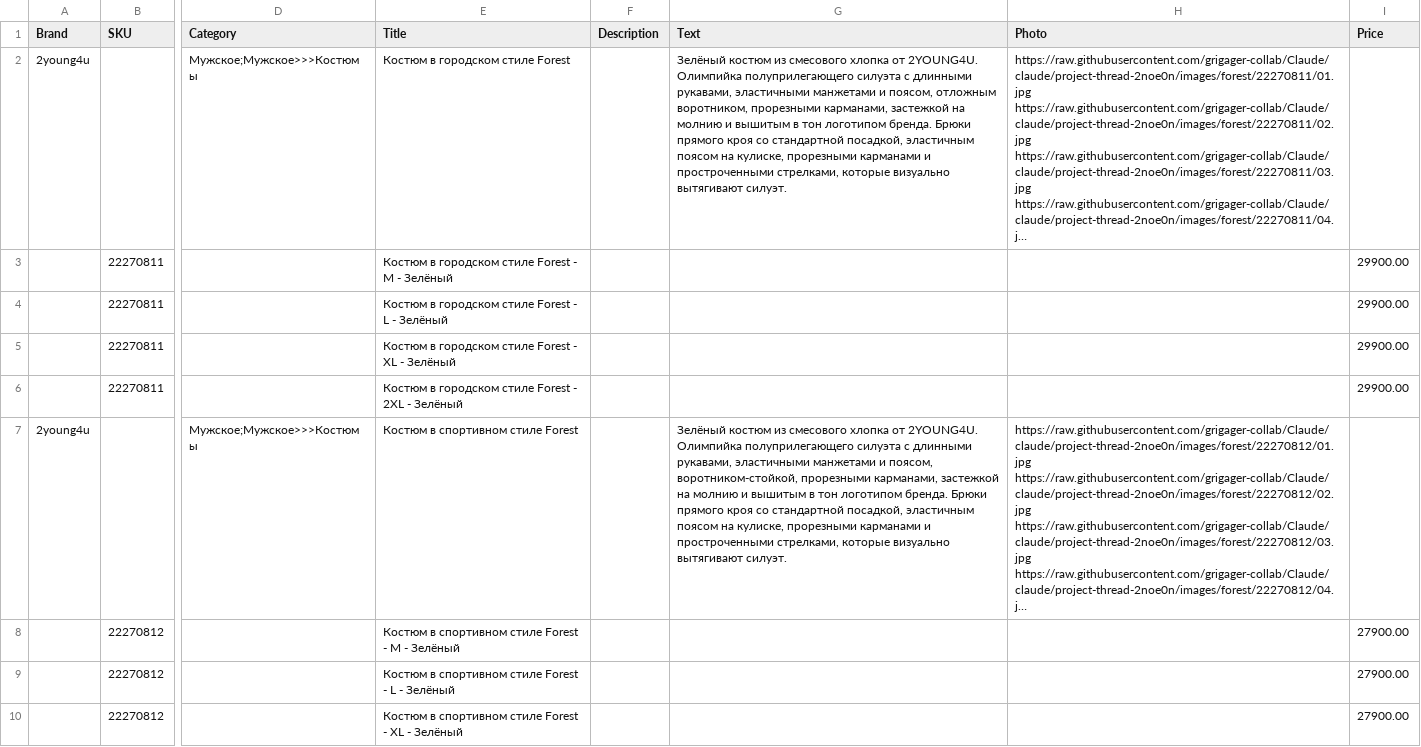
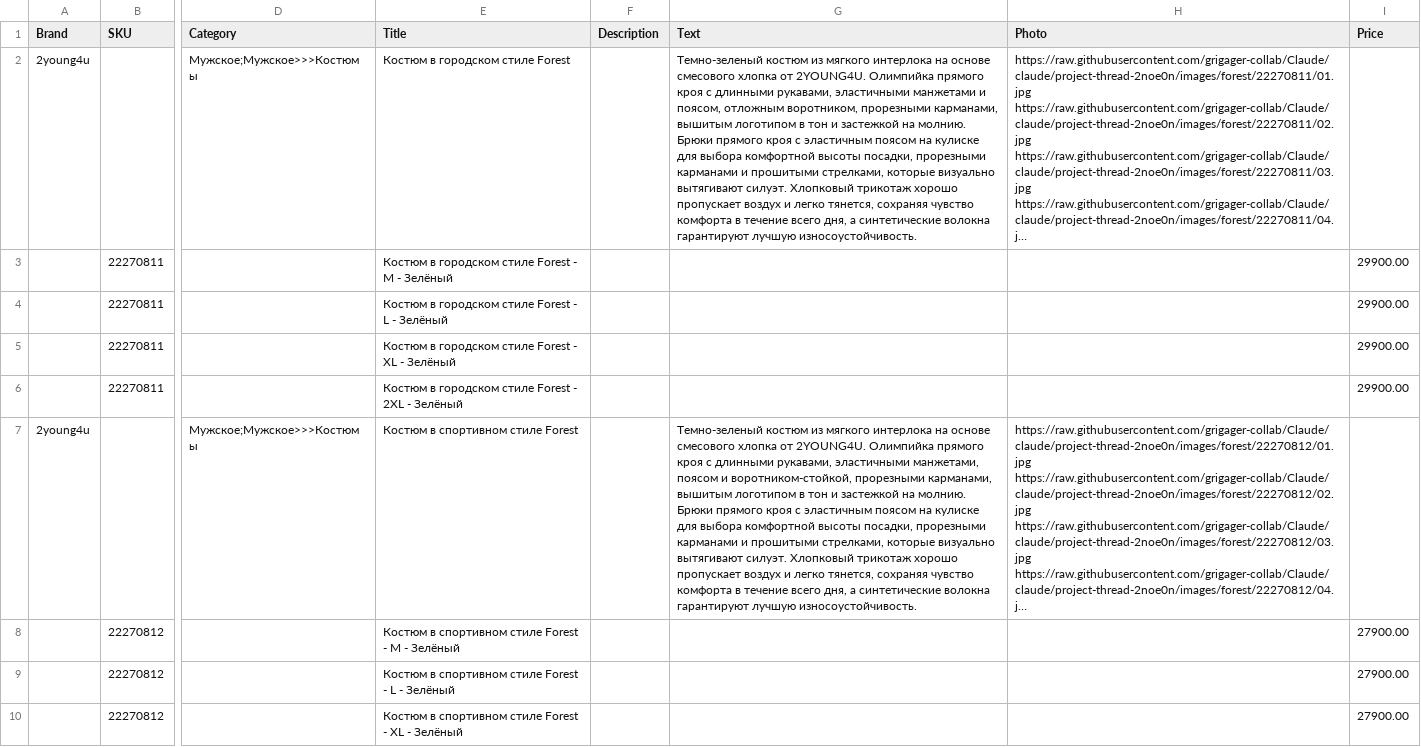
Before and after one commit to grigager-collab/Claude, a CSV file: docs/import-forest-zelenyy.csv, drawn as a sheet; only a part is shown, gaps mark what is left out; long unchanged cells end in …; the diff covers the shown part only; the diff names each change by its address in the sheet, - before the commit and + after, or states it on an @@ line.

```diff
--- a/docs/import-forest-zelenyy.csv
+++ b/docs/import-forest-zelenyy.csv
-G2 (Text): Зелёный костюм из смесового хлопка от 2YOUNG4U. Олимпийка полуприлегающего силуэта с длинными рукавами, эластичными манжетами и поясом, отложным воротником, прорезными карманами, застежкой на молнию и вышитым в тон логотипом бренда. Брюки прямого кроя со стандартной посадкой, эластичным поясом на кулиске, прорезными карманами и простроченными стрелками, которые визуально вытягивают силуэт.
+G2 (Text): Темно-зеленый костюм из мягкого интерлока на основе смесового хлопка от 2YOUNG4U. Олимпийка прямого кроя с длинными рукавами, эластичными манжетами и поясом, отложным воротником, прорезными карманами, вышитым логотипом в тон и застежкой на молнию. Брюки прямого кроя с эластичным поясом на кулиске для выбора комфортной высоты посадки, прорезными карманами и прошитыми стрелками, которые визуально вытягивают силуэт. Хлопковый трикотаж хорошо пропускает воздух и легко тянется, сохраняя чувство комфорта в течение всего дня, а синтетические волокна гарантируют лучшую износоустойчивость.
-G7 (Text): Зелёный костюм из смесового хлопка от 2YOUNG4U. Олимпийка полуприлегающего силуэта с длинными рукавами, эластичными манжетами и поясом, воротником-стойкой, прорезными карманами, застежкой на молнию и вышитым в тон логотипом бренда. Брюки прямого кроя со стандартной посадкой, эластичным поясом на кулиске, прорезными карманами и простроченными стрелками, которые визуально вытягивают силуэт.
+G7 (Text): Темно-зеленый костюм из мягкого интерлока на основе смесового хлопка от 2YOUNG4U. Олимпийка прямого кроя с длинными рукавами, эластичными манжетами, поясом и воротником-стойкой, прорезными карманами, вышитым логотипом в тон и застежкой на молнию. Брюки прямого кроя с эластичным поясом на кулиске для выбора комфортной высоты посадки, прорезными карманами и прошитыми стрелками, которые визуально вытягивают силуэт. Хлопковый трикотаж хорошо пропускает воздух и легко тянется, сохраняя чувство комфорта в течение всего дня, а синтетические волокна гарантируют лучшую износоустойчивость.
```
Also changed, not shown: 6 edited cells elsewhere in this file, 4 other files.
